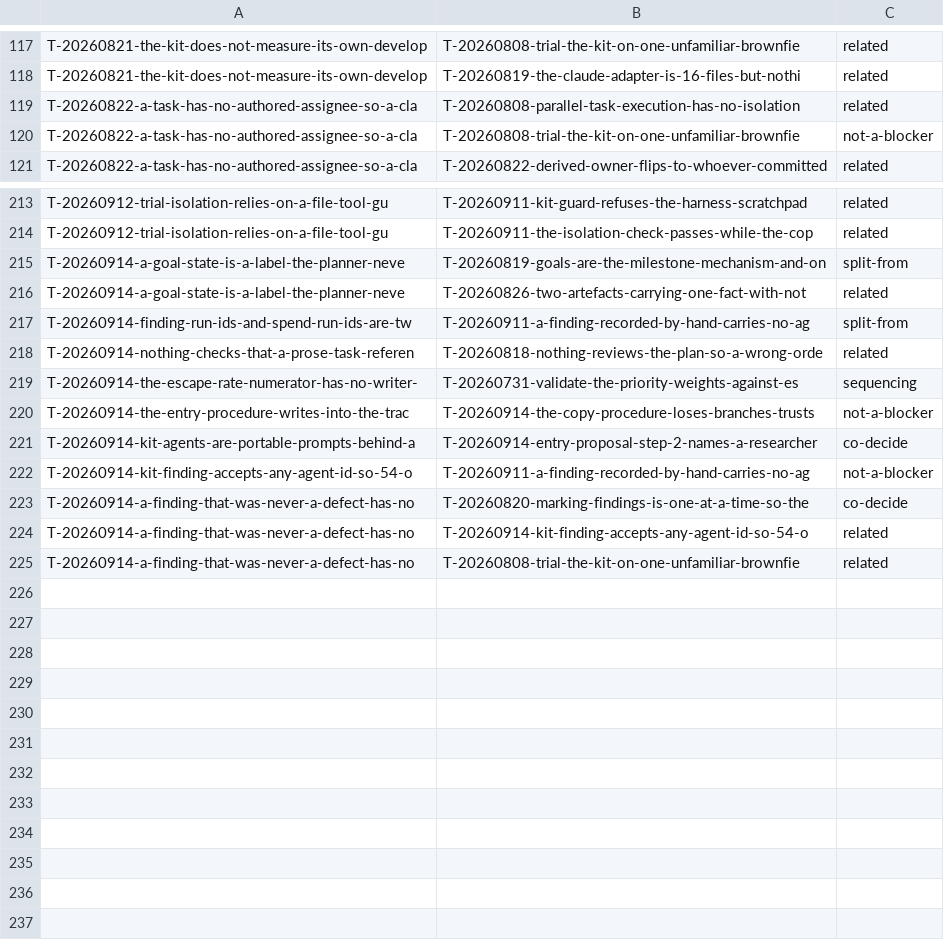
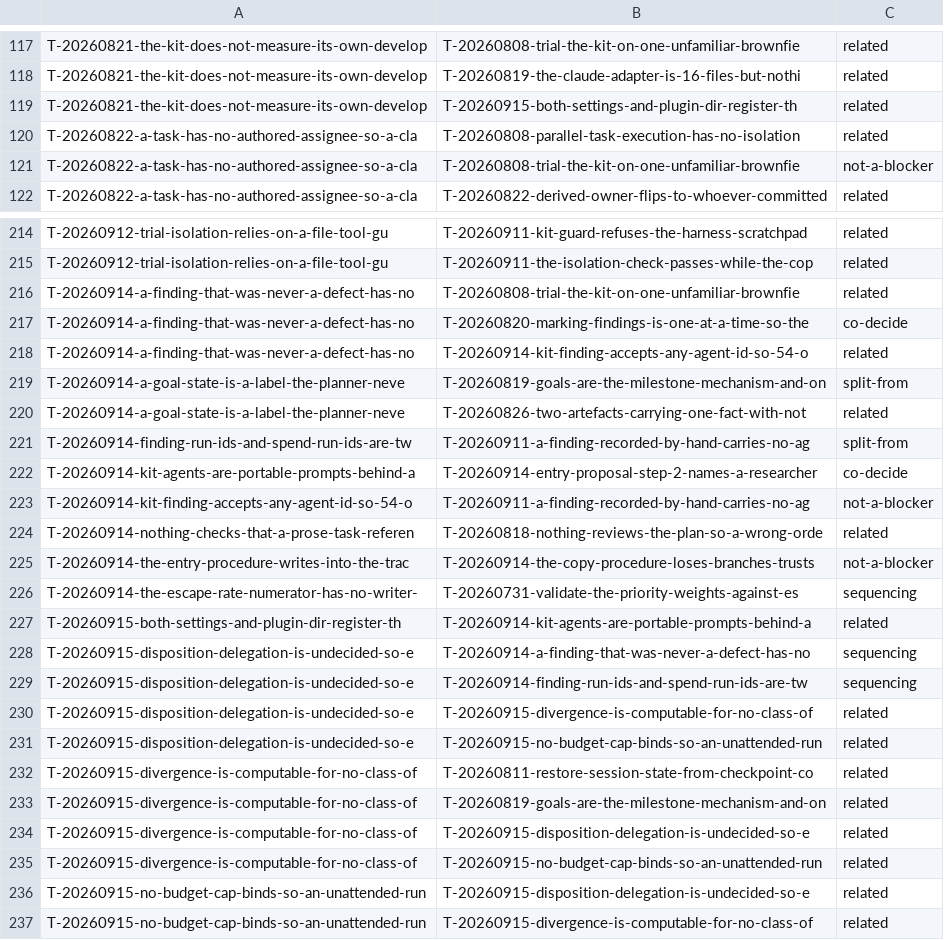
Before and after one commit to raghuveer/coding-kit, a TSV file: docs/dependency-map.tsv, drawn as a sheet; only a part is shown, gaps mark what is left out.

```diff
--- a/docs/dependency-map.tsv
+++ b/docs/dependency-map.tsv
@@ -118,2 +118,3 @@ T-20260821-the-kit-does-not-measure-its-own-develop	T-20260808-trial-the-kit-on-
 T-20260821-the-kit-does-not-measure-its-own-develop	T-20260819-the-claude-adapter-is-16-files-but-nothi	related
+T-20260821-the-kit-does-not-measure-its-own-develop	T-20260915-both-settings-and-plugin-dir-register-th	related
 T-20260822-a-task-has-no-authored-assignee-so-a-cla	T-20260808-parallel-task-execution-has-no-isolation	related
@@ -214,2 +215,5 @@ T-20260912-trial-isolation-relies-on-a-file-tool-gu	T-20260911-kit-guard-refuses
 T-20260912-trial-isolation-relies-on-a-file-tool-gu	T-20260911-the-isolation-check-passes-while-the-cop	related
+T-20260914-a-finding-that-was-never-a-defect-has-no	T-20260808-trial-the-kit-on-one-unfamiliar-brownfie	related
+T-20260914-a-finding-that-was-never-a-defect-has-no	T-20260820-marking-findings-is-one-at-a-time-so-the	co-decide
+T-20260914-a-finding-that-was-never-a-defect-has-no	T-20260914-kit-finding-accepts-any-agent-id-so-54-o	related
 T-20260914-a-goal-state-is-a-label-the-planner-neve	T-20260819-goals-are-the-milestone-mechanism-and-on	split-from
@@ -217,9 +221,17 @@ T-20260914-a-goal-state-is-a-label-the-planner-neve	T-20260826-two-artefacts-car
 T-20260914-finding-run-ids-and-spend-run-ids-are-tw	T-20260911-a-finding-recorded-by-hand-carries-no-ag	split-from
-T-20260914-nothing-checks-that-a-prose-task-referen	T-20260818-nothing-reviews-the-plan-so-a-wrong-orde	related
-T-20260914-the-escape-rate-numerator-has-no-writer-	T-20260731-validate-the-priority-weights-against-es	sequencing
-T-20260914-the-entry-procedure-writes-into-the-trac	T-20260914-the-copy-procedure-loses-branches-trusts	not-a-blocker
 T-20260914-kit-agents-are-portable-prompts-behind-a	T-20260914-entry-proposal-step-2-names-a-researcher	co-decide
 T-20260914-kit-finding-accepts-any-agent-id-so-54-o	T-20260911-a-finding-recorded-by-hand-carries-no-ag	not-a-blocker
-T-20260914-a-finding-that-was-never-a-defect-has-no	T-20260820-marking-findings-is-one-at-a-time-so-the	co-decide
-T-20260914-a-finding-that-was-never-a-defect-has-no	T-20260914-kit-finding-accepts-any-agent-id-so-54-o	related
-T-20260914-a-finding-that-was-never-a-defect-has-no	T-20260808-trial-the-kit-on-one-unfamiliar-brownfie	related
+T-20260914-nothing-checks-that-a-prose-task-referen	T-20260818-nothing-reviews-the-plan-so-a-wrong-orde	related
+T-20260914-the-entry-procedure-writes-into-the-trac	T-20260914-the-copy-procedure-loses-branches-trusts	not-a-blocker
+T-20260914-the-escape-rate-numerator-has-no-writer-	T-20260731-validate-the-priority-weights-against-es	sequencing
+T-20260915-both-settings-and-plugin-dir-register-th	T-20260914-kit-agents-are-portable-prompts-behind-a	related
+T-20260915-disposition-delegation-is-undecided-so-e	T-20260914-a-finding-that-was-never-a-defect-has-no	sequencing
+T-20260915-disposition-delegation-is-undecided-so-e	T-20260914-finding-run-ids-and-spend-run-ids-are-tw	sequencing
+T-20260915-disposition-delegation-is-undecided-so-e	T-20260915-divergence-is-computable-for-no-class-of	related
+T-20260915-disposition-delegation-is-undecided-so-e	T-20260915-no-budget-cap-binds-so-an-unattended-run	related
+T-20260915-divergence-is-computable-for-no-class-of	T-20260811-restore-session-state-from-checkpoint-co	related
+T-20260915-divergence-is-computable-for-no-class-of	T-20260819-goals-are-the-milestone-mechanism-and-on	related
+T-20260915-divergence-is-computable-for-no-class-of	T-20260915-disposition-delegation-is-undecided-so-e	related
+T-20260915-divergence-is-computable-for-no-class-of	T-20260915-no-budget-cap-binds-so-an-unattended-run	related
+T-20260915-no-budget-cap-binds-so-an-unattended-run	T-20260915-disposition-delegation-is-undecided-so-e	related
+T-20260915-no-budget-cap-binds-so-an-unattended-run	T-20260915-divergence-is-computable-for-no-class-of	related
```
Also changed, not shown: 2 other files.
